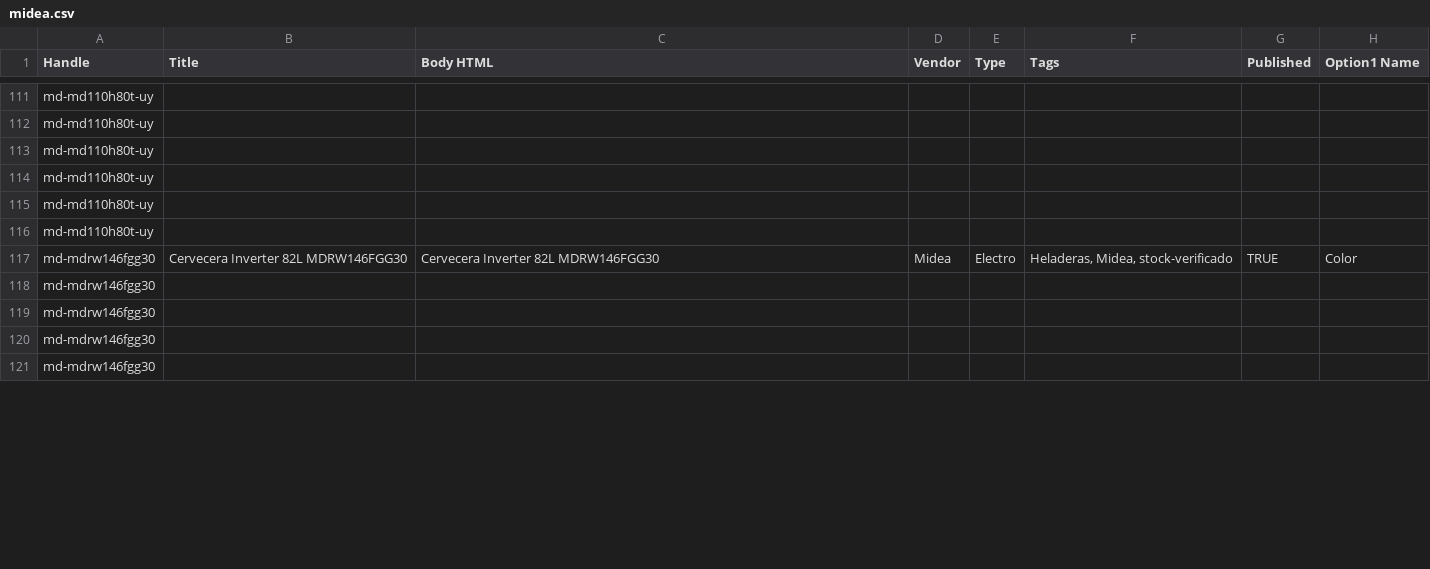
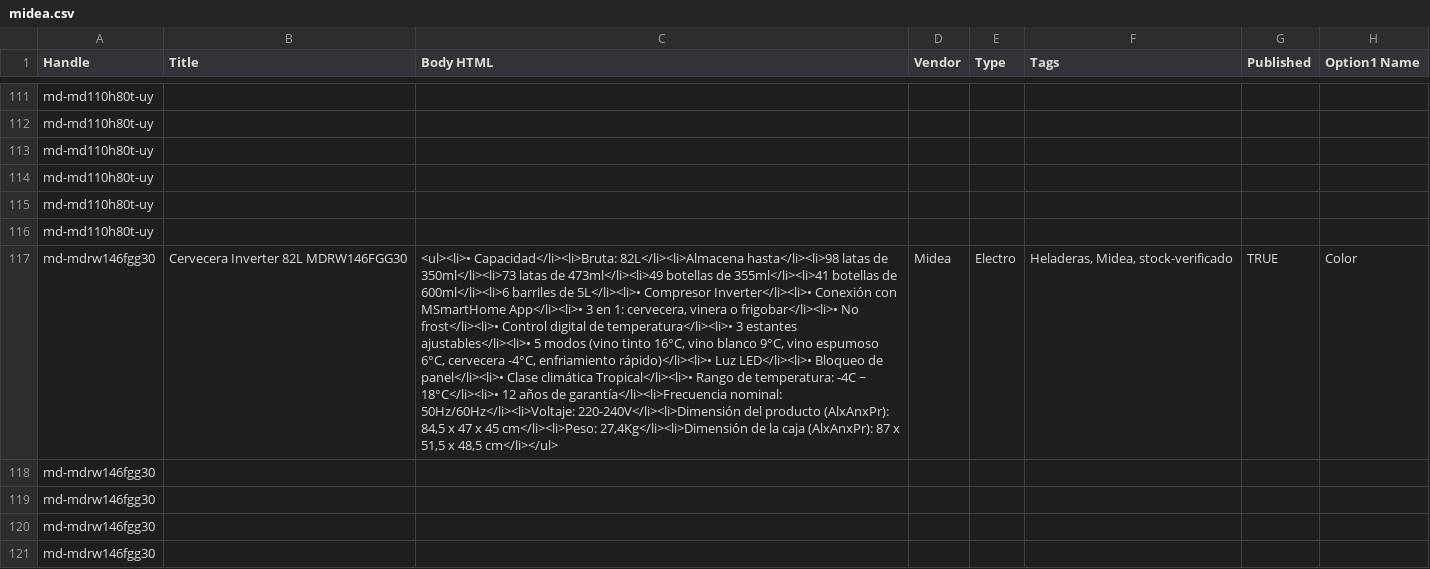
Before and after one commit to directiva-edifica/edifica-sync, a CSV file: respaldos/midea.csv, drawn as a sheet; only a part is shown, gaps mark what is left out; the diff covers the shown part only; the diff names each change by its address in the sheet, - before the commit and + after, or states it on an @@ line.

```diff
--- a/respaldos/midea.csv
+++ b/respaldos/midea.csv
-C117 (Body HTML): Cervecera Inverter 82L MDRW146FGG30
+C117 (Body HTML): <ul><li>• Capacidad</li><li>Bruta: 82L</li><li>Almacena hasta</li><li>98 latas de 350ml</li><li>73 latas de 473ml</li><li>49 botellas de 355ml</li><li>41 botellas de 600ml</li><li>6 barriles de 5L</li><li>• Compresor Inverter</li><li>• Conexión con MSmartHome App</li><li>• 3 en 1: cervecera, vinera o frigobar</li><li>• No frost</li><li>• Control digital de temperatura</li><li>• 3 estantes ajustables</li><li>• 5 modos (vino tinto 16°C, vino blanco 9°C, vino espumoso 6°C, cervecera -4°C, enfriamiento rápido)</li><li>• Luz LED</li><li>• Bloqueo de panel</li><li>• Clase climática Tropical</li><li>• Rango de temperatura: -4C ~ 18°C</li><li>• 12 años de garantía</li><li>Frecuencia nominal: 50Hz/60Hz</li><li>Voltaje: 220-240V</li><li>Dimensión del producto (AlxAnxPr): 84,5 x 47 x 45 cm</li><li>Peso: 27,4Kg</li><li>Dimensión de la caja (AlxAnxPr): 87 x 51,5 x 48,5 cm</li></ul>
```
Also changed, not shown: 5 edited cells elsewhere in this file, respaldos/beko.csv, respaldos/iluminica.csv, 11 other files.
